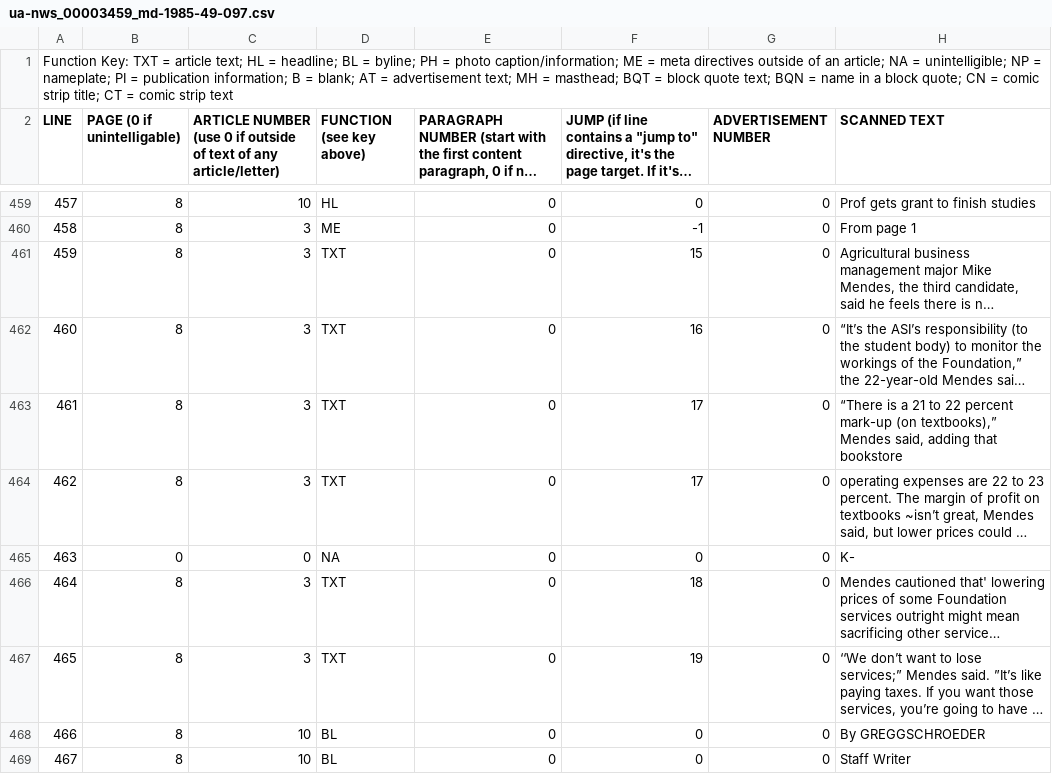
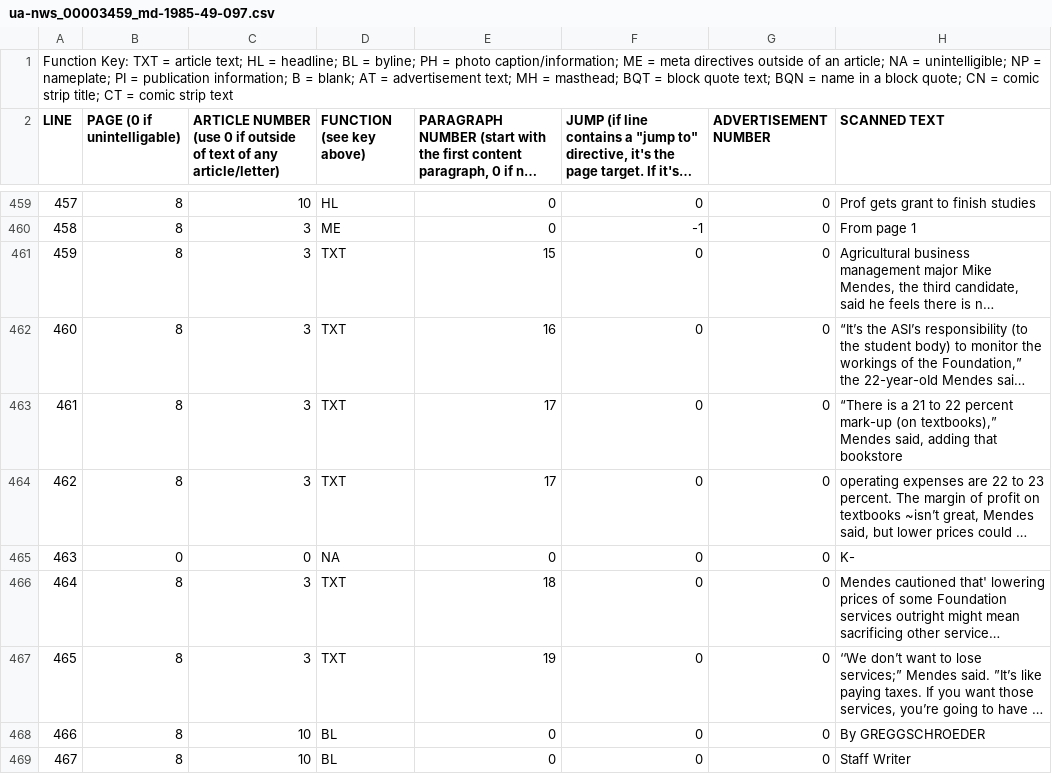
Before and after one commit to jondoughty/article-reconstruction, a CSV file: tagged_data/ua-nws_00003459_md-1985-49-097.csv, drawn as a sheet; only a part is shown, gaps mark what is left out; long unchanged cells end in …; the diff names each change by its address in the sheet, - before the commit and + after, or states it on an @@ line.

```diff
--- a/tagged_data/ua-nws_00003459_md-1985-49-097.csv
+++ b/tagged_data/ua-nws_00003459_md-1985-49-097.csv
-E461: 0
+E461: 15
-F461: 15
+F461: 0
-E462: 0
+E462: 16
-F462: 16
+F462: 0
-E463:E464: 0
+E463:E464: 17
-F463:F464: 17
+F463:F464: 0
-E466: 0
+E466: 18
-F466: 18
+F466: 0
-E467: 0
+E467: 19
-F467: 19
+F467: 0
```
Also changed, not shown: 1 other file.
